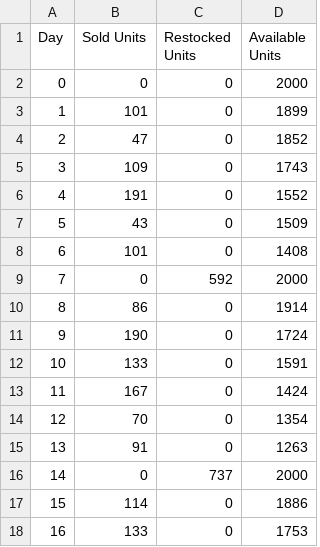
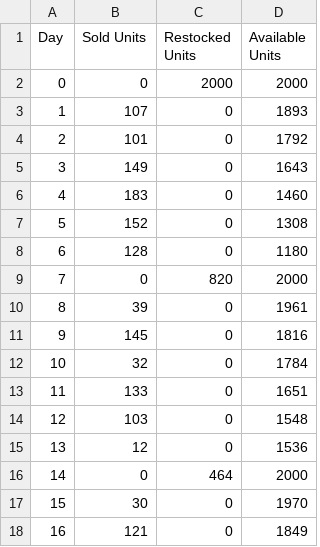
Before and after one commit to fishcake47/Trikommerce-Project, a CSV file: inventory_report_Tshirts.csv, drawn as a sheet; only a part is shown; the diff covers the shown part only.

Commit message:
Fixed the code such that the day 0 will have 2000 items restocked instead of 0

```diff
--- a/inventory_report_Tshirts.csv
+++ b/inventory_report_Tshirts.csv
@@ -1,18 +1,18 @@
 Day,Sold Units,Restocked Units,Available Units
-0,0,0,2000
-1,101,0,1899
-2,47,0,1852
-3,109,0,1743
-4,191,0,1552
-5,43,0,1509
-6,101,0,1408
-7,0,592,2000
-8,86,0,1914
-9,190,0,1724
-10,133,0,1591
-11,167,0,1424
-12,70,0,1354
-13,91,0,1263
-14,0,737,2000
-15,114,0,1886
-16,133,0,1753
+0,0,2000,2000
+1,107,0,1893
+2,101,0,1792
+3,149,0,1643
+4,183,0,1460
+5,152,0,1308
+6,128,0,1180
+7,0,820,2000
+8,39,0,1961
+9,145,0,1816
+10,32,0,1784
+11,133,0,1651
+12,103,0,1548
+13,12,0,1536
+14,0,464,2000
+15,30,0,1970
+16,121,0,1849
```
Also changed, not shown: 61 edited cells elsewhere in this file, 1 other file.
